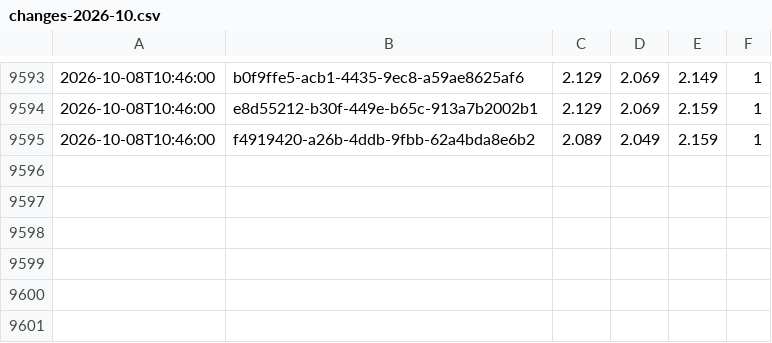
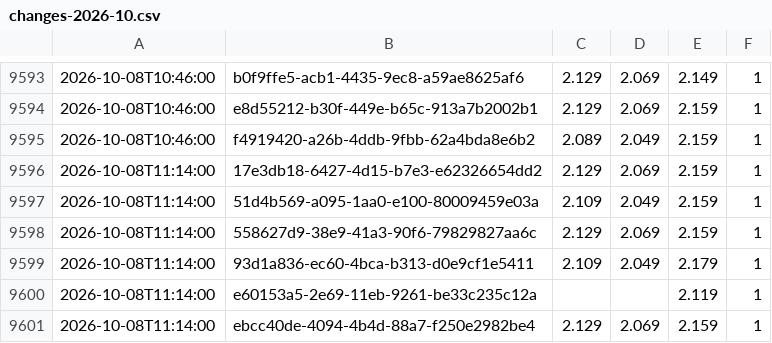
Before and after one commit to KapahutE/tankpreise, a CSV file: data/changes-2026-10.csv, drawn as a sheet; only a part is shown, gaps mark what is left out; the diff names each change by its address in the sheet, - before the commit and + after, or states it on an @@ line.

```diff
--- a/data/changes-2026-10.csv
+++ b/data/changes-2026-10.csv
+row 9596: 2026-10-08T11:14:00 | 17e3db18-6427-4d15-b7e3-e62326654dd2 | 2.129 | 2.069 | 2.159 | 1
+row 9597: 2026-10-08T11:14:00 | 51d4b569-a095-1aa0-e100-80009459e03a | 2.109 | 2.049 | 2.159 | 1
+row 9598: 2026-10-08T11:14:00 | 558627d9-38e9-41a3-90f6-79829827aa6c | 2.129 | 2.069 | 2.159 | 1
+row 9599: 2026-10-08T11:14:00 | 93d1a836-ec60-4bca-b313-d0e9cf1e5411 | 2.109 | 2.049 | 2.179 | 1
+row 9600: 2026-10-08T11:14:00 | e60153a5-2e69-11eb-9261-be33c235c12a |  |  | 2.119 | 1
+row 9601: 2026-10-08T11:14:00 | ebcc40de-4094-4b4d-88a7-f250e2982be4 | 2.129 | 2.069 | 2.159 | 1
```
Also changed, not shown: 20 other files.
